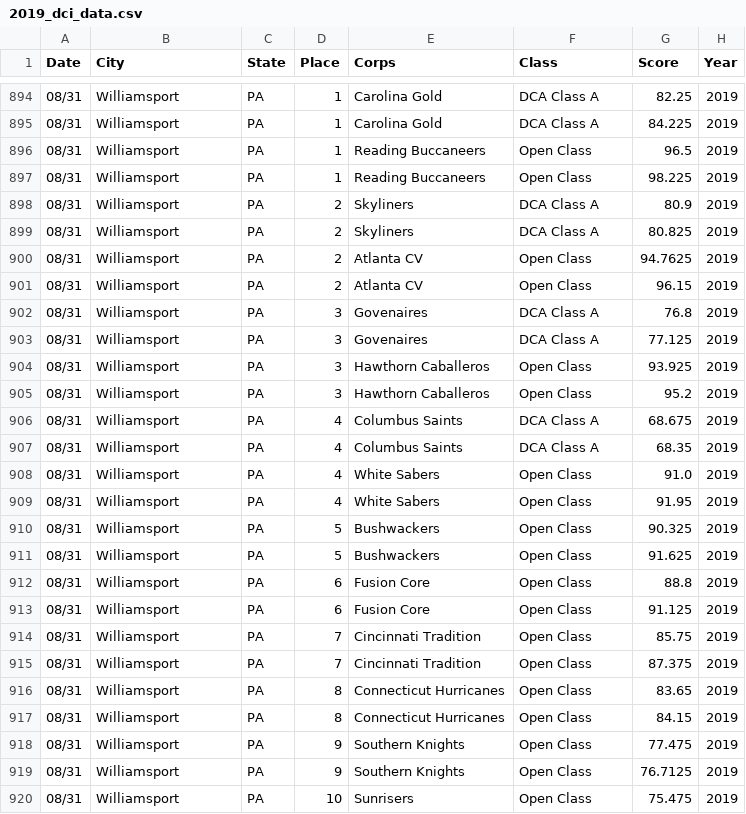
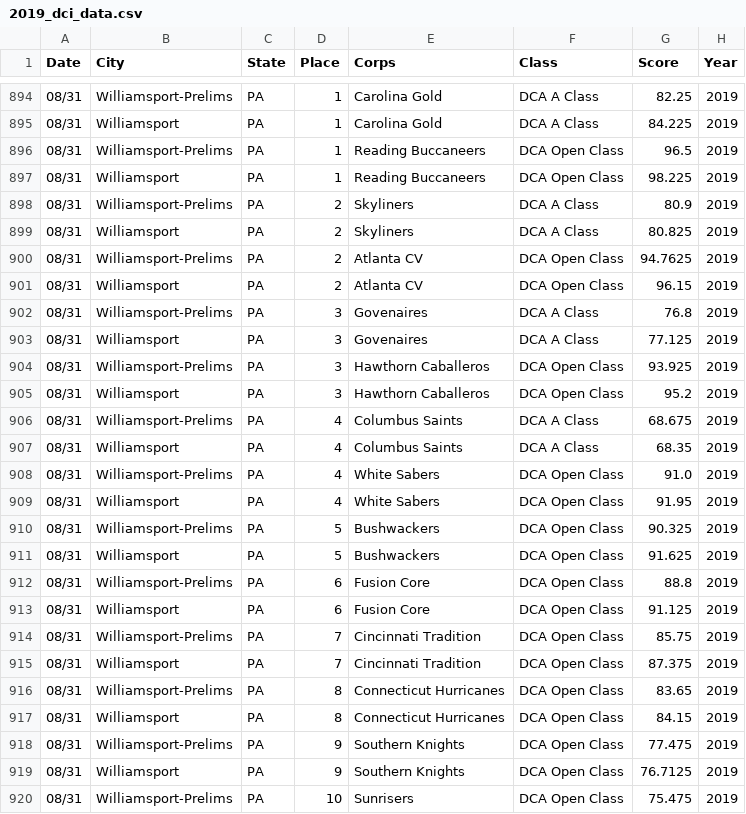
Before and after one commit to GetHorizontal63/dci_score_history, a CSV file: data/years/2019_dci_data.csv, drawn as a sheet; only a part is shown, gaps mark what is left out; the diff covers the shown part only.

```diff
--- a/data/years/2019_dci_data.csv
+++ b/data/years/2019_dci_data.csv
@@ -894,27 +894,27 @@ Date,City,State,Place,Corps,Class,Score,Year
-08/31,Williamsport,PA,1,Carolina Gold,DCA Class A,82.25,2019
-08/31,Williamsport,PA,1,Carolina Gold,DCA Class A,84.225,2019
-08/31,Williamsport,PA,1,Reading Buccaneers,Open Class,96.5,2019
-08/31,Williamsport,PA,1,Reading Buccaneers,Open Class,98.225,2019
-08/31,Williamsport,PA,2,Skyliners,DCA Class A,80.9,2019
-08/31,Williamsport,PA,2,Skyliners,DCA Class A,80.825,2019
-08/31,Williamsport,PA,2,Atlanta CV,Open Class,94.7625,2019
-08/31,Williamsport,PA,2,Atlanta CV,Open Class,96.15,2019
-08/31,Williamsport,PA,3,Govenaires,DCA Class A,76.8,2019
-08/31,Williamsport,PA,3,Govenaires,DCA Class A,77.125,2019
-08/31,Williamsport,PA,3,Hawthorn Caballeros,Open Class,93.925,2019
-08/31,Williamsport,PA,3,Hawthorn Caballeros,Open Class,95.2,2019
-08/31,Williamsport,PA,4,Columbus Saints,DCA Class A,68.675,2019
-08/31,Williamsport,PA,4,Columbus Saints,DCA Class A,68.35,2019
-08/31,Williamsport,PA,4,White Sabers,Open Class,91.0,2019
-08/31,Williamsport,PA,4,White Sabers,Open Class,91.95,2019
-08/31,Williamsport,PA,5,Bushwackers,Open Class,90.325,2019
-08/31,Williamsport,PA,5,Bushwackers,Open Class,91.625,2019
-08/31,Williamsport,PA,6,Fusion Core,Open Class,88.8,2019
-08/31,Williamsport,PA,6,Fusion Core,Open Class,91.125,2019
-08/31,Williamsport,PA,7,Cincinnati Tradition,Open Class,85.75,2019
-08/31,Williamsport,PA,7,Cincinnati Tradition,Open Class,87.375,2019
-08/31,Williamsport,PA,8,Connecticut Hurricanes,Open Class,83.65,2019
-08/31,Williamsport,PA,8,Connecticut Hurricanes,Open Class,84.15,2019
-08/31,Williamsport,PA,9,Southern Knights,Open Class,77.475,2019
-08/31,Williamsport,PA,9,Southern Knights,Open Class,76.7125,2019
-08/31,Williamsport,PA,10,Sunrisers,Open Class,75.475,2019
+08/31,Williamsport-Prelims,PA,1,Carolina Gold,DCA A Class,82.25,2019
+08/31,Williamsport,PA,1,Carolina Gold,DCA A Class,84.225,2019
+08/31,Williamsport-Prelims,PA,1,Reading Buccaneers,DCA Open Class,96.5,2019
+08/31,Williamsport,PA,1,Reading Buccaneers,DCA Open Class,98.225,2019
+08/31,Williamsport-Prelims,PA,2,Skyliners,DCA A Class,80.9,2019
+08/31,Williamsport,PA,2,Skyliners,DCA A Class,80.825,2019
+08/31,Williamsport-Prelims,PA,2,Atlanta CV,DCA Open Class,94.7625,2019
+08/31,Williamsport,PA,2,Atlanta CV,DCA Open Class,96.15,2019
+08/31,Williamsport-Prelims,PA,3,Govenaires,DCA A Class,76.8,2019
+08/31,Williamsport,PA,3,Govenaires,DCA A Class,77.125,2019
+08/31,Williamsport-Prelims,PA,3,Hawthorn Caballeros,DCA Open Class,93.925,2019
+08/31,Williamsport,PA,3,Hawthorn Caballeros,DCA Open Class,95.2,2019
+08/31,Williamsport-Prelims,PA,4,Columbus Saints,DCA A Class,68.675,2019
+08/31,Williamsport,PA,4,Columbus Saints,DCA A Class,68.35,2019
+08/31,Williamsport-Prelims,PA,4,White Sabers,DCA Open Class,91.0,2019
+08/31,Williamsport,PA,4,White Sabers,DCA Open Class,91.95,2019
+08/31,Williamsport-Prelims,PA,5,Bushwackers,DCA Open Class,90.325,2019
+08/31,Williamsport,PA,5,Bushwackers,DCA Open Class,91.625,2019
+08/31,Williamsport-Prelims,PA,6,Fusion Core,DCA Open Class,88.8,2019
+08/31,Williamsport,PA,6,Fusion Core,DCA Open Class,91.125,2019
+08/31,Williamsport-Prelims,PA,7,Cincinnati Tradition,DCA Open Class,85.75,2019
+08/31,Williamsport,PA,7,Cincinnati Tradition,DCA Open Class,87.375,2019
+08/31,Williamsport-Prelims,PA,8,Connecticut Hurricanes,DCA Open Class,83.65,2019
+08/31,Williamsport,PA,8,Connecticut Hurricanes,DCA Open Class,84.15,2019
+08/31,Williamsport-Prelims,PA,9,Southern Knights,DCA Open Class,77.475,2019
+08/31,Williamsport,PA,9,Southern Knights,DCA Open Class,76.7125,2019
+08/31,Williamsport-Prelims,PA,10,Sunrisers,DCA Open Class,75.475,2019
```
Also changed, not shown: 154 edited cells elsewhere in this file, assets/corps_logos/logo_dictionary.csv, data/years/2015_dci_data.csv, 22 other files.
